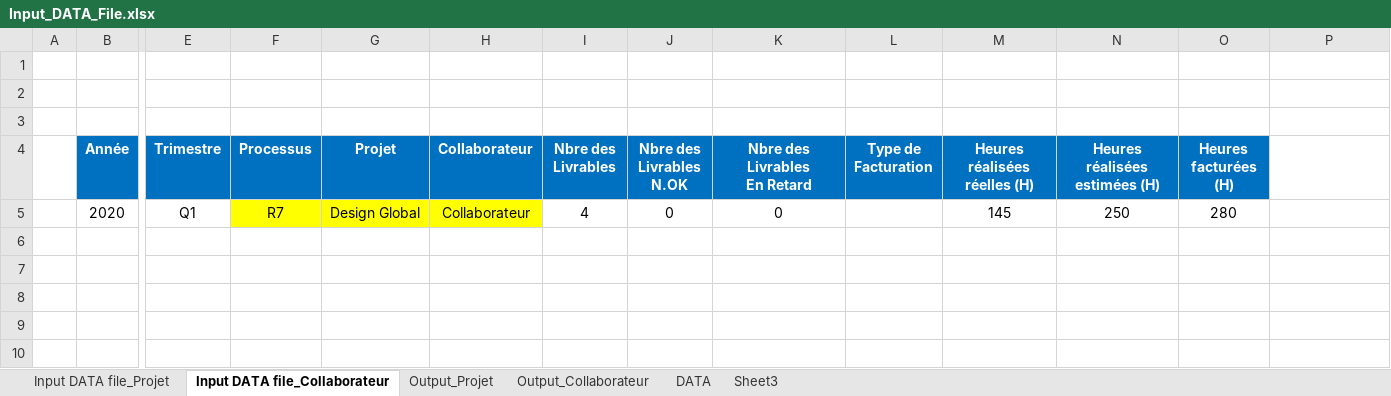
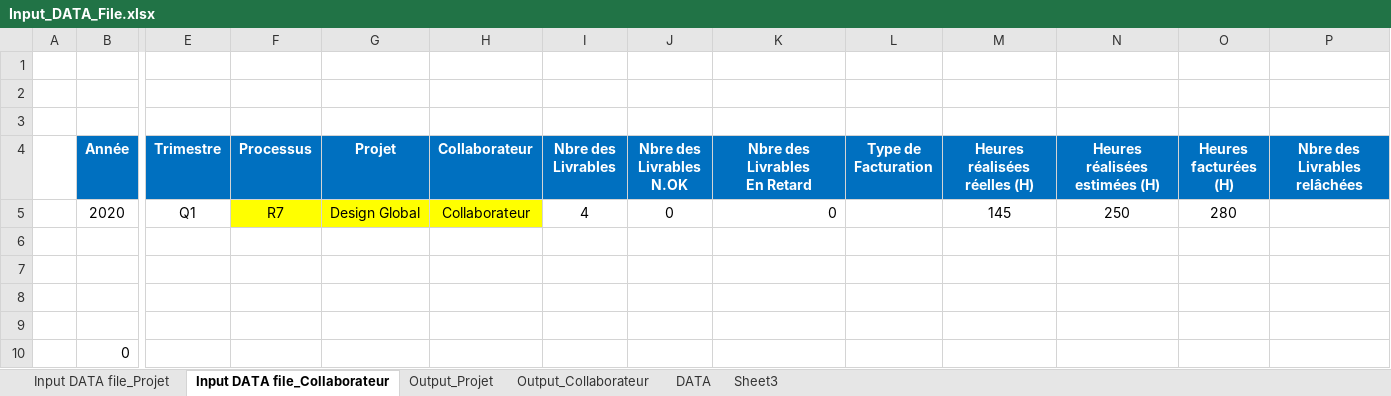
Before and after one commit to DorsafDrBs/application-SGAT, an Excel workbook: public/inputExcel/Input_DATA_File.xlsx, sheet Input DATA file_Collaborateur, drawn as a sheet; only a part is shown, gaps mark what is left out; values as stored, in another font and other column widths than the file's, no borders; charts and pictures not drawn; rows hold the shown columns only; the diff names each change by its address in the sheet, - before the commit and + after, or states it on an @@ line.

```diff
--- a/public/inputExcel/Input_DATA_File.xlsx (sheet Input DATA file_Collaborateur)
+++ b/public/inputExcel/Input_DATA_File.xlsx (sheet Input DATA file_Collaborateur)
-P4: (empty)
+P4: Nbre des Livrables relâchées
-P4 fill: none
+P4 fill: #0070C0
-K5 alignment: center
+K5 alignment: right
+row 6: (empty)
+row 7: (empty)
+row 8: (empty)
+row 9: (empty)
+row 10:  | 0
```
Also changed, not shown: sheet Input DATA file_Projet, charts or pictures, 7 other files.
